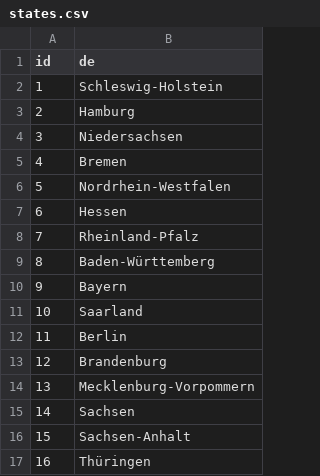
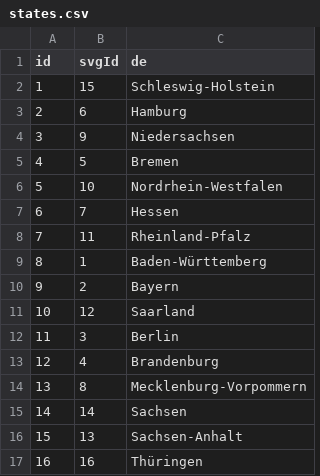
Before and after one commit to COVID-19-Germany-1511/covid-19-data-scrapper-germany, a CSV file: data/states.csv, drawn as a sheet; the diff names each change by its address in the sheet, - before the commit and + after, or states it on an @@ line.

```diff
--- a/data/states.csv
+++ b/data/states.csv
+column B (svgId), rows 2-17: 15 | 6 | 9 | 5 | 10 | 7 | 11 | 1 | 2 | 12 | 3 | 4 | 8 | 14 | 13 | 16
```
Also changed, not shown: data/counties.csv, 2 other files.
